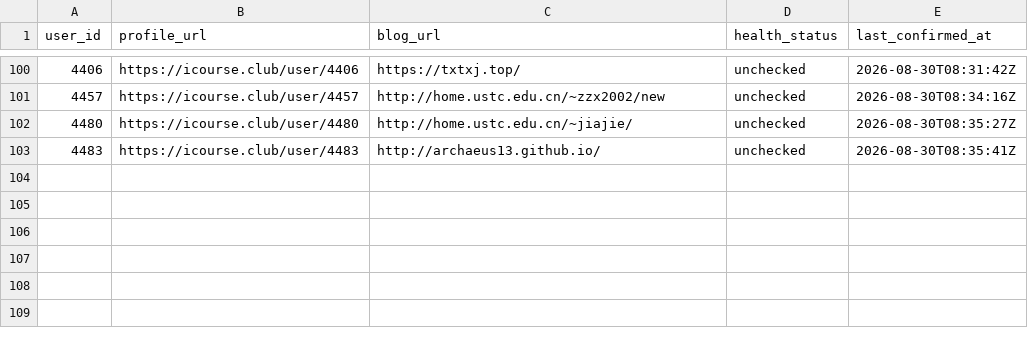
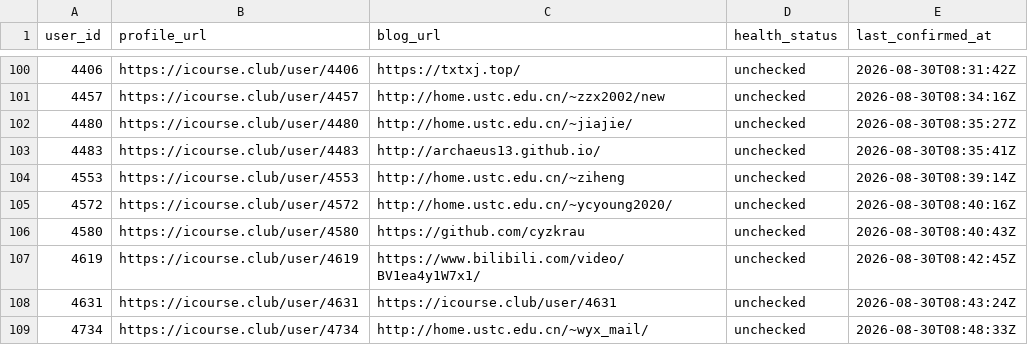
Before and after one commit to Stardust-math/icourse-blog-index, a CSV file: data/blogs.csv, drawn as a sheet; only a part is shown, gaps mark what is left out.

```diff
--- a/data/blogs.csv
+++ b/data/blogs.csv
@@ -103 +103,7 @@ user_id,profile_url,blog_url,health_status,last_confirmed_at
 4483,https://icourse.club/user/4483,http://archaeus13.github.io/,unchecked,2026-08-30T08:35:41Z
+4553,https://icourse.club/user/4553,http://home.ustc.edu.cn/~ziheng,unchecked,2026-08-30T08:39:14Z
+4572,https://icourse.club/user/4572,http://home.ustc.edu.cn/~ycyoung2020/,unchecked,2026-08-30T08:40:16Z
+4580,https://icourse.club/user/4580,https://github.com/cyzkrau,unchecked,2026-08-30T08:40:43Z
+4619,https://icourse.club/user/4619,https://www.bilibili.com/video/BV1ea4y1W7x1/,unchecked,2026-08-30T08:42:45Z
+4631,https://icourse.club/user/4631,https://icourse.club/user/4631,unchecked,2026-08-30T08:43:24Z
+4734,https://icourse.club/user/4734,http://home.ustc.edu.cn/~wyx_mail/,unchecked,2026-08-30T08:48:33Z
```
Also changed, not shown: 5 other files.
